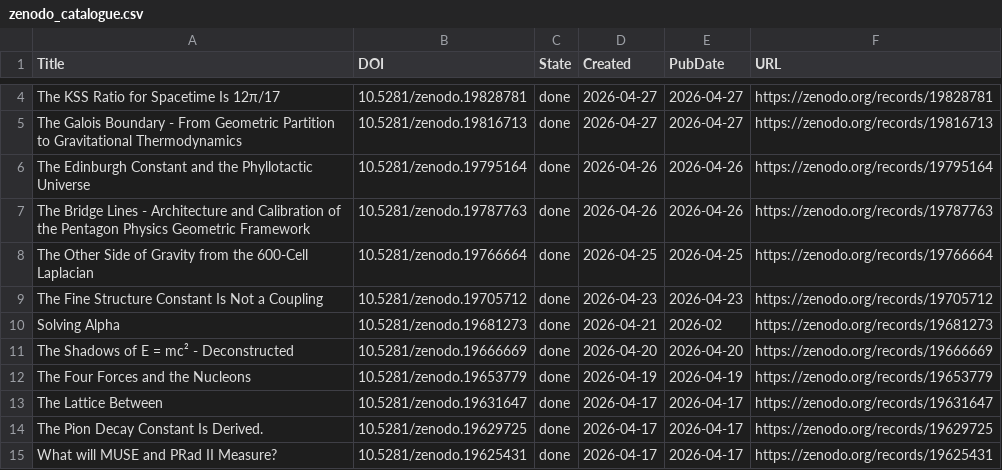
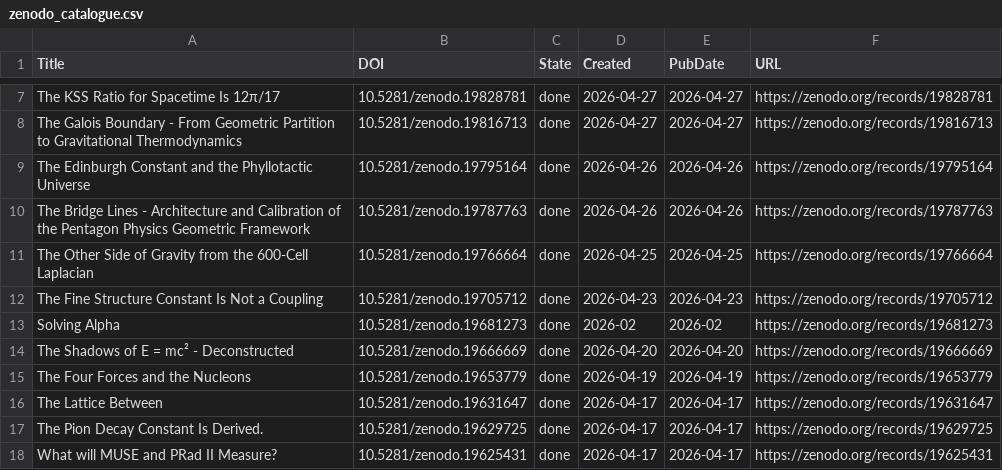
Before and after one commit to ErikMacx/pentagonphysics.com, a CSV file: zenodo_catalogue.csv, drawn as a sheet; only a part is shown, gaps mark what is left out; the diff covers the shown part only.

```diff
--- a/zenodo_catalogue.csv
+++ b/zenodo_catalogue.csv
@@ -9,3 +12,3 @@ The Other Side of Gravity from the 600-Cell Laplacian,10.5281/zenodo.19766664,do
 The Fine Structure Constant Is Not a Coupling,10.5281/zenodo.19705712,done,2026-04-23,2026-04-23,https://zenodo.org/records/19705712
-Solving Alpha,10.5281/zenodo.19681273,done,2026-04-21,2026-02,https://zenodo.org/records/19681273
+Solving Alpha,10.5281/zenodo.19681273,done,2026-02,2026-02,https://zenodo.org/records/19681273
 The Shadows of E = mc² - Deconstructed,10.5281/zenodo.19666669,done,2026-04-20,2026-04-20,https://zenodo.org/records/19666669
```
Also changed, not shown: 3 added rows, 1 removed row and 6 edited cells elsewhere in this file, 31 other files.
